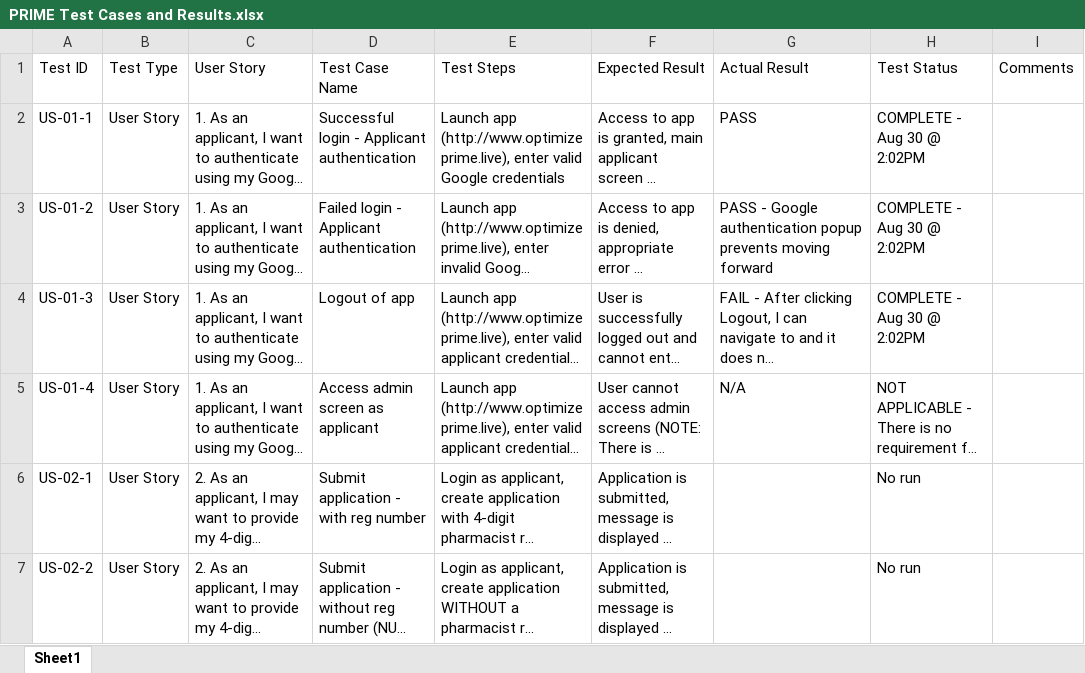
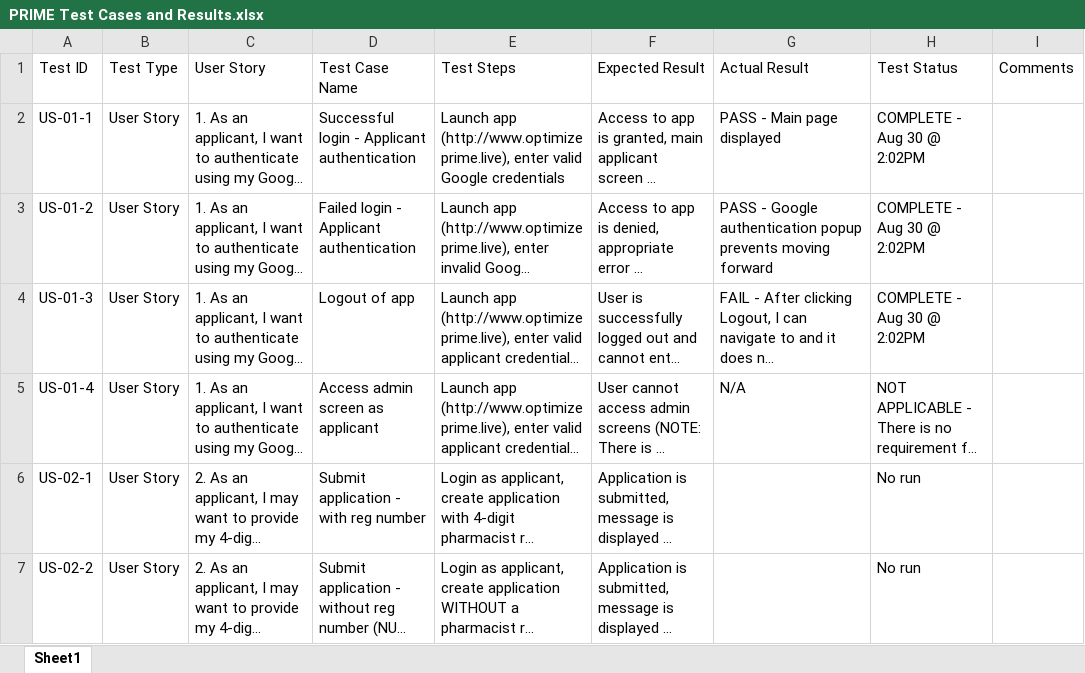
Before and after one commit to bcgov/moh-prime, an Excel workbook: documentation/PRIME Test Cases and Results.xlsx, sheet Sheet1, drawn as a sheet; only a part is shown; long unchanged cells end in …; values as stored, in another font and other column widths than the file's, no borders; table styles not drawn; the diff names each change by its address in the sheet, - before the commit and + after, or states it on an @@ line.

Commit message:
Update to Test Plan

```diff
--- a/documentation/PRIME Test Cases and Results.xlsx (sheet Sheet1)
+++ b/documentation/PRIME Test Cases and Results.xlsx (sheet Sheet1)
-G2 (Actual Result): PASS
+G2 (Actual Result): PASS - Main page displayed
```
Also changed, not shown: 3 other files.
